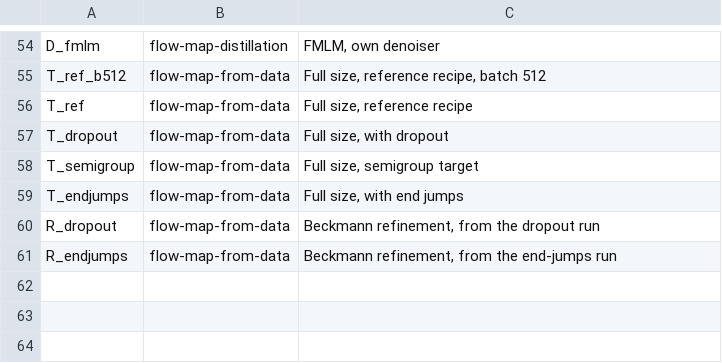
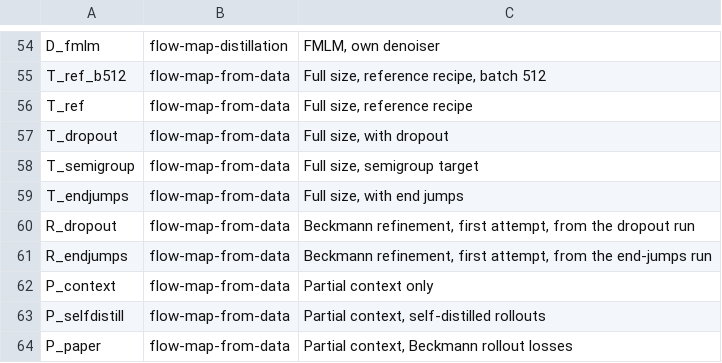
Before and after one commit to martindrieux/discrete-eqfm, a TSV file: jobs/names.tsv, drawn as a sheet; only a part is shown, gaps mark what is left out.

Commit message:
Refinement, second attempt: partial context first, model-commit self-distillation, paper-style losses with adaptive weights

```diff
--- a/jobs/names.tsv
+++ b/jobs/names.tsv
@@ -59,3 +59,6 @@ T_semigroup	flow-map-from-data	Full size, semigroup target
 T_endjumps	flow-map-from-data	Full size, with end jumps
-R_dropout	flow-map-from-data	Beckmann refinement, from the dropout run
-R_endjumps	flow-map-from-data	Beckmann refinement, from the end-jumps run
+R_dropout	flow-map-from-data	Beckmann refinement, first attempt, from the dropout run
+R_endjumps	flow-map-from-data	Beckmann refinement, first attempt, from the end-jumps run
+P_context	flow-map-from-data	Partial context only
+P_selfdistill	flow-map-from-data	Partial context, self-distilled rollouts
+P_paper	flow-map-from-data	Partial context, Beckmann rollout losses
```
Also changed, not shown: jobs/tasks_r.tsv, 11 other files.
